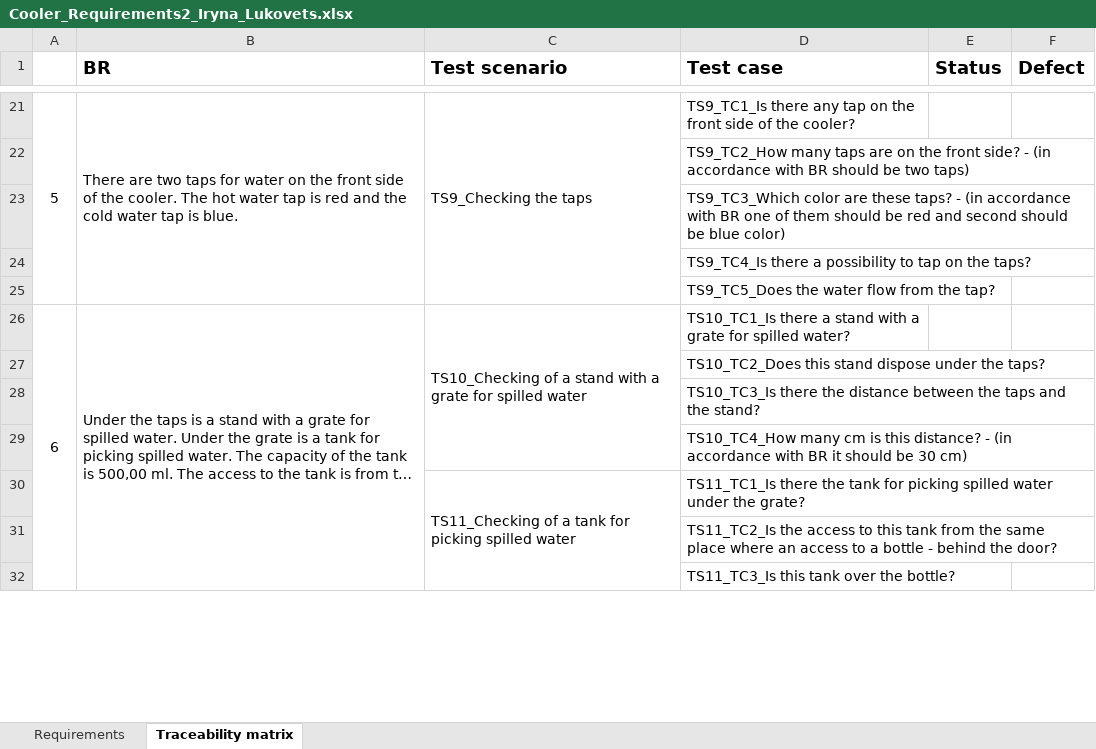
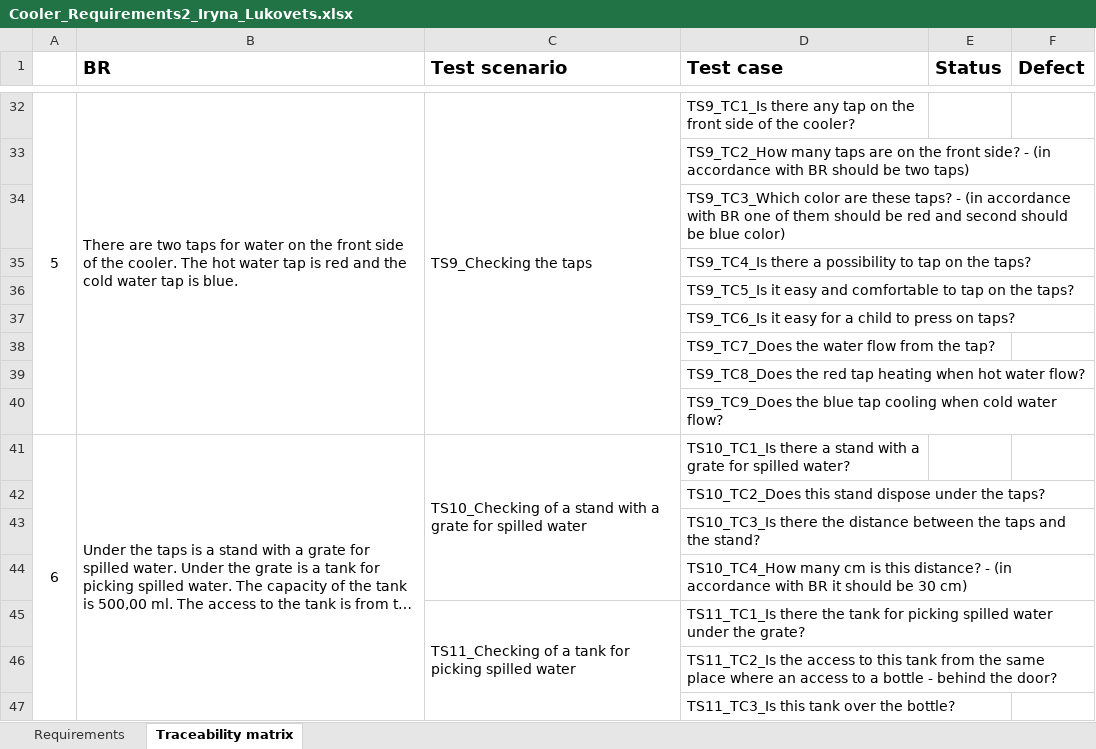
Before and after one commit to Lukovets/Manual-Testing, an Excel workbook: Lesson2/Cooler_Requirements2_Iryna_Lukovets.xlsx, sheet Traceability matrix, drawn as a sheet; only a part is shown, gaps mark what is left out; long unchanged cells end in …; values as stored, in another font and other column widths than the file's, no borders; addresses are those after the commit; the diff covers the shown part only; the diff names each change by its address in the sheet, - before the commit and + after, or states it on an @@ line.

```diff
--- a/Lesson2/Cooler_Requirements2_Iryna_Lukovets.xlsx (sheet Traceability matrix)
+++ b/Lesson2/Cooler_Requirements2_Iryna_Lukovets.xlsx (sheet Traceability matrix)
-D36 (Test case): TS9_TC5_Does the water flow from the tap?
+D36 (Test case): TS9_TC5_Is it easy and comfortable to tap on the taps?
+row 37:  |  |  | TS9_TC6_Is it easy for a child to press on taps?
+row 38:  |  |  | TS9_TC7_Does the water flow from the tap?
+row 39:  |  |  | TS9_TC8_Does the red tap heating when hot water flow?
+row 40:  |  |  | TS9_TC9_Does the blue tap cooling when cold water flow?
```
Also changed, not shown: 19 added rows, 13 edited cells, cell formats and merged cells elsewhere in this sheet, sheet Requirements.
